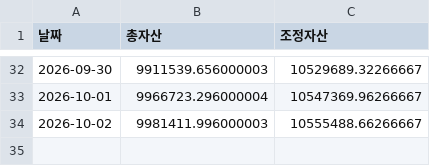
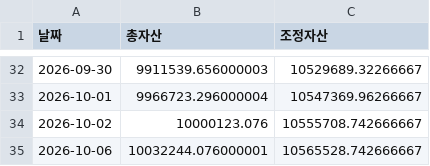
Before and after one commit to frel7022-png/orchestra, a CSV file: asset_history.csv, drawn as a sheet; only a part is shown, gaps mark what is left out.

```diff
--- a/asset_history.csv
+++ b/asset_history.csv
@@ -33,2 +33,3 @@
 2026-10-01,9966723.296000004,10547369.96266667
-2026-10-02,9981411.996000003,10555488.66266667
+2026-10-02,10000123.076,10555708.742666667
+2026-10-06,10032244.076000001,10565528.742666667
```
Also changed, not shown: bigcap_history.csv, checkpoint_holdings.csv, 6 other files.
